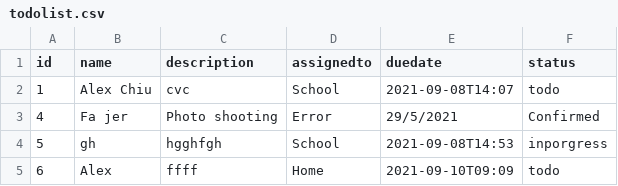
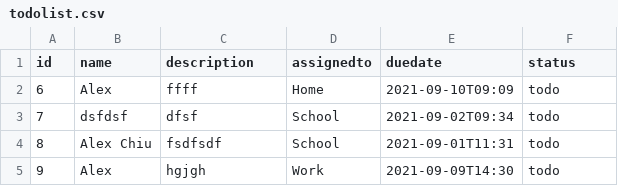
Before and after one commit to sos2020-hash/React-Project, a CSV file: server_csv/todolist.csv, drawn as a sheet.

```diff
--- a/server_csv/todolist.csv
+++ b/server_csv/todolist.csv
@@ -1,5 +1,5 @@
 id,name,description,assignedto,duedate,status
-1,Alex Chiu,cvc,School,2021-09-08T14:07,todo
-4,Fa jer,Photo shooting,Error,29/5/2021,Confirmed
-5,gh,hgghfgh,School,2021-09-08T14:53,inporgress
 6,Alex,ffff,Home,2021-09-10T09:09,todo
+7,dsfdsf,dfsf,School,2021-09-02T09:34,todo
+8,Alex Chiu,fsdfsdf,School,2021-09-01T11:31,todo
+9,Alex ,hgjgh,Work,2021-09-09T14:30,todo
```
Also changed, not shown: 20 other files.
